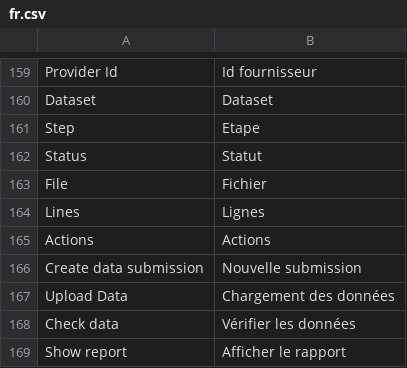
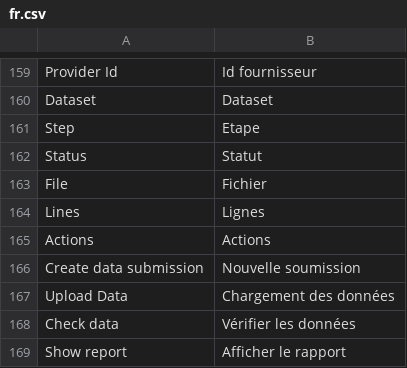
Before and after one commit to IGNF/ogam, a CSV file: website/htdocs/application/lang/fr.csv, drawn as a sheet; only a part is shown, gaps mark what is left out.

```diff
--- a/website/htdocs/application/lang/fr.csv
+++ b/website/htdocs/application/lang/fr.csv
@@ -165,3 +165,3 @@ Lines;Lignes
 Actions;Actions
-Create data submission;Nouvelle submission
+Create data submission;Nouvelle soumission
 Upload Data;Chargement des données
```
Also changed, not shown: 1 other file.
